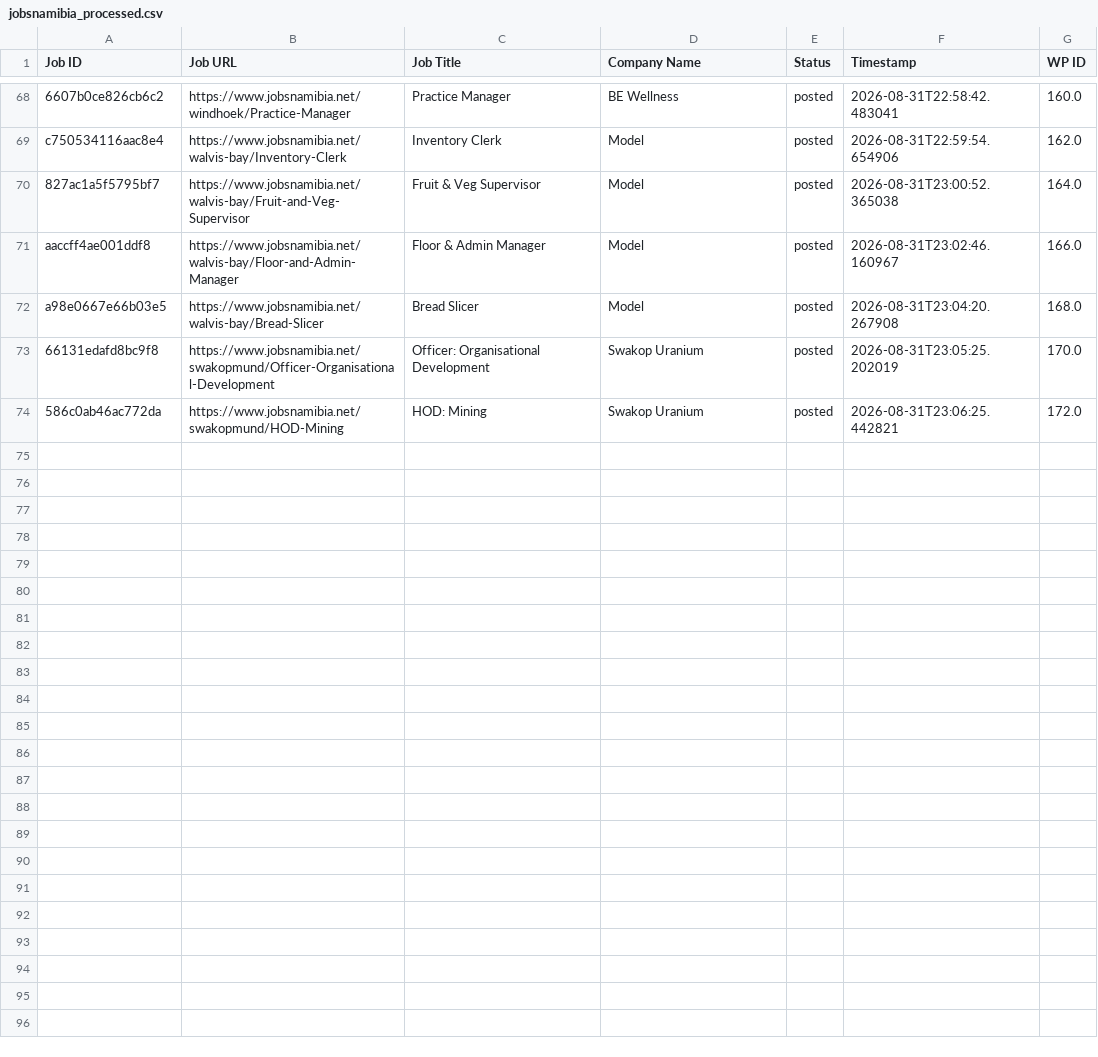
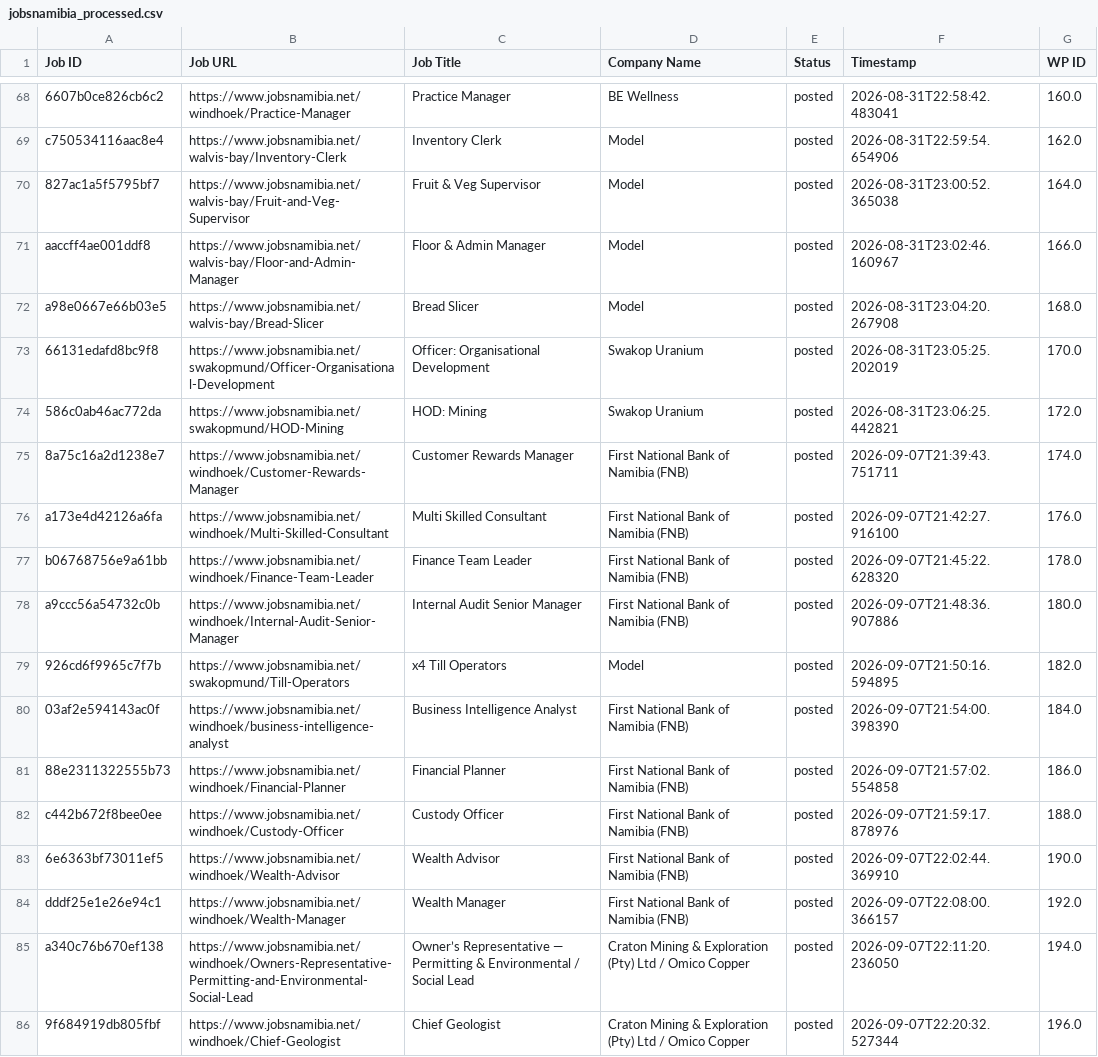
Before and after one commit to projectfetcher/na, a CSV file: jobsnamibia_processed.csv, drawn as a sheet; only a part is shown, gaps mark what is left out; the diff covers the shown part only.

```diff
--- a/jobsnamibia_processed.csv
+++ b/jobsnamibia_processed.csv
@@ -74 +74,13 @@ a98e0667e66b03e5,https://www.jobsnamibia.net/walvis-bay/Bread-Slicer,Bread Slice
 586c0ab46ac772da,https://www.jobsnamibia.net/swakopmund/HOD-Mining,HOD: Mining,Swakop Uranium,posted,2026-08-31T23:06:25.442821,172.0
+8a75c16a2d1238e7,https://www.jobsnamibia.net/windhoek/Customer-Rewards-Manager,Customer Rewards Manager,First National Bank of Namibia (FNB),posted,2026-09-07T21:39:43.751711,174.0
+a173e4d42126a6fa,https://www.jobsnamibia.net/windhoek/Multi-Skilled-Consultant,Multi Skilled Consultant,First National Bank of Namibia (FNB),posted,2026-09-07T21:42:27.916100,176.0
+b06768756e9a61bb,https://www.jobsnamibia.net/windhoek/Finance-Team-Leader,Finance Team Leader,First National Bank of Namibia (FNB),posted,2026-09-07T21:45:22.628320,178.0
+a9ccc56a54732c0b,https://www.jobsnamibia.net/windhoek/Internal-Audit-Senior-Manager,Internal Audit Senior Manager,First National Bank of Namibia (FNB),posted,2026-09-07T21:48:36.907886,180.0
+926cd6f9965c7f7b,https://www.jobsnamibia.net/swakopmund/Till-Operators,x4 Till Operators,Model,posted,2026-09-07T21:50:16.594895,182.0
+03af2e594143ac0f,https://www.jobsnamibia.net/windhoek/business-intelligence-analyst,Business Intelligence Analyst,First National Bank of Namibia (FNB),posted,2026-09-07T21:54:00.398390,184.0
+88e2311322555b73,https://www.jobsnamibia.net/windhoek/Financial-Planner,Financial Planner,First National Bank of Namibia (FNB),posted,2026-09-07T21:57:02.554858,186.0
+c442b672f8bee0ee,https://www.jobsnamibia.net/windhoek/Custody-Officer,Custody Officer,First National Bank of Namibia (FNB),posted,2026-09-07T21:59:17.878976,188.0
+6e6363bf73011ef5,https://www.jobsnamibia.net/windhoek/Wealth-Advisor,Wealth Advisor,First National Bank of Namibia (FNB),posted,2026-09-07T22:02:44.369910,190.0
+dddf25e1e26e94c1,https://www.jobsnamibia.net/windhoek/Wealth-Manager,Wealth Manager,First National Bank of Namibia (FNB),posted,2026-09-07T22:08:00.366157,192.0
+a340c76b670ef138,https://www.jobsnamibia.net/windhoek/Owners-Representative-Permitting-and-Environmental-Social-Lead,Owner’s Representative — Permitting & Environmental / Social Lead,Craton Mining & Exploration (Pty) Ltd / Omico Copper,posted,2026-09-07T22:11:20.236050,194.0
+9f684919db805fbf,https://www.jobsnamibia.net/windhoek/Chief-Geologist,Chief Geologist,Craton Mining & Exploration (Pty) Ltd / Omico Copper,posted,2026-09-07T22:20:32.527344,196.0
```
Also changed, not shown: 11 added rows elsewhere in this file.
